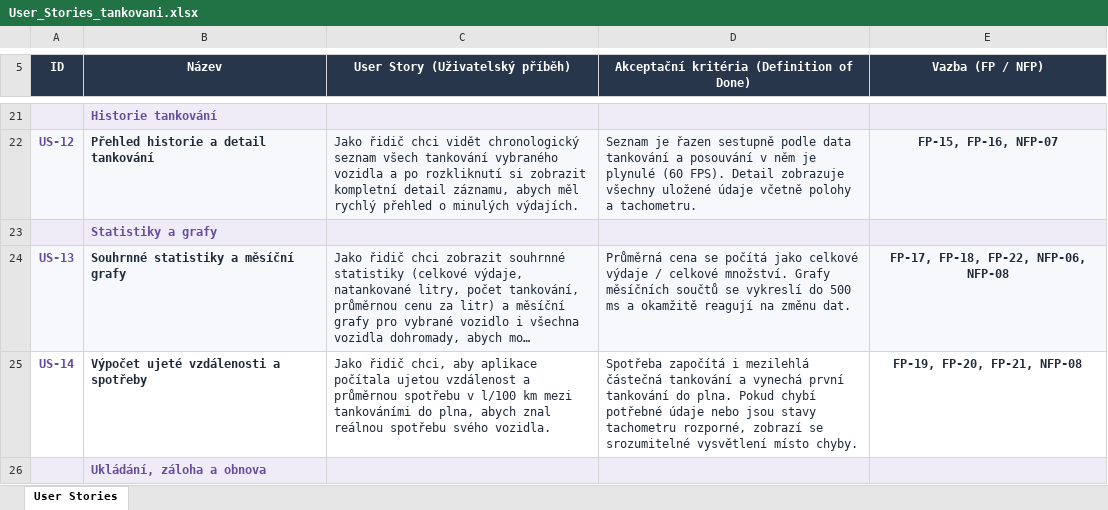
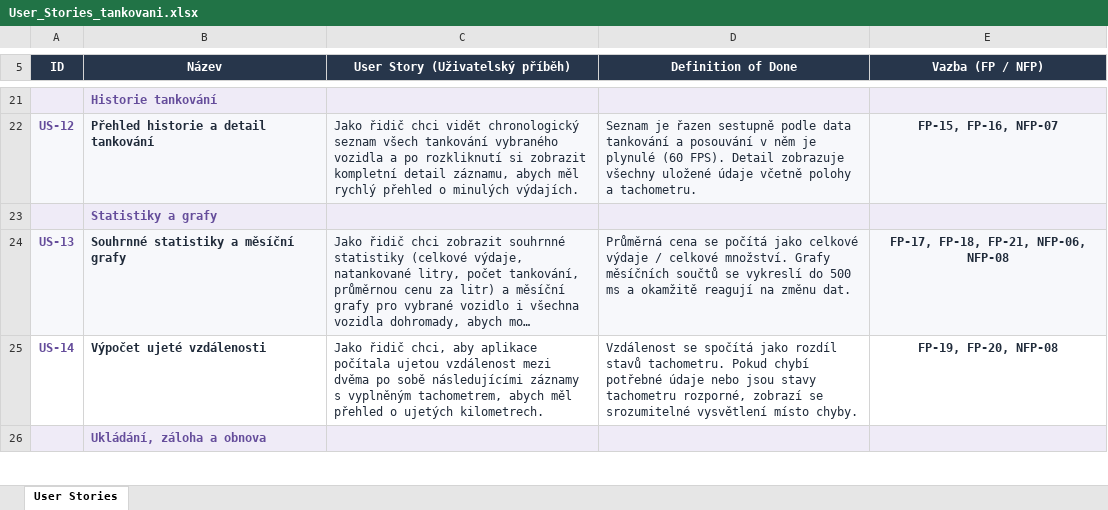
Before and after one commit to Andr3wHere/Fueling_Management_Tool, an Excel workbook: Dokumentace/User_Stories_tankovani.xlsx, sheet User Stories, drawn as a sheet; only a part is shown, gaps mark what is left out; long unchanged cells end in …; values as stored, in another font and other column widths than the file's, no borders; the diff covers the shown part only; the diff names each change by its address in the sheet, - before the commit and + after, or states it on an @@ line.

```diff
--- a/Dokumentace/User_Stories_tankovani.xlsx (sheet User Stories)
+++ b/Dokumentace/User_Stories_tankovani.xlsx (sheet User Stories)
-D5: Akceptační kritéria (Definition of Done)
+D5: Definition of Done
-E24 (Vazba (FP / NFP)): FP-17, FP-18, FP-22, NFP-06, NFP-08
+E24 (Vazba (FP / NFP)): FP-17, FP-18, FP-21, NFP-06, NFP-08
-B25 (Název): Výpočet ujeté vzdálenosti a spotřeby
+B25 (Název): Výpočet ujeté vzdálenosti
-C25 (User Story (Uživatelský příběh)): …ujetou vzdálenost a průměrnou spotřebu v l/100 km mezi tankováními do plna, abych znal reálnou spotřebu svého vozidla.
+C25 (User Story (Uživatelský příběh)): …ujetou vzdálenost mezi dvěma po sobě následujícími záznamy s vyplněným tachometrem, abych měl přehled o ujetých kilometrech.
-D25 (Definition of Done): Spotřeba započítá i mezilehlá částečná tankování a vynechá první tankování do plna. Pokud chybí…
+D25 (Definition of Done): Vzdálenost se spočítá jako rozdíl stavů tachometru. Pokud chybí…
-E25 (Vazba (FP / NFP)): FP-19, FP-20, FP-21, NFP-08
+E25 (Vazba (FP / NFP)): FP-19, FP-20, NFP-08
```
Also changed, not shown: 8 edited cells elsewhere in this sheet, Dokumentace/Nefunkcni_pozadavky_tankovani.xlsx.
